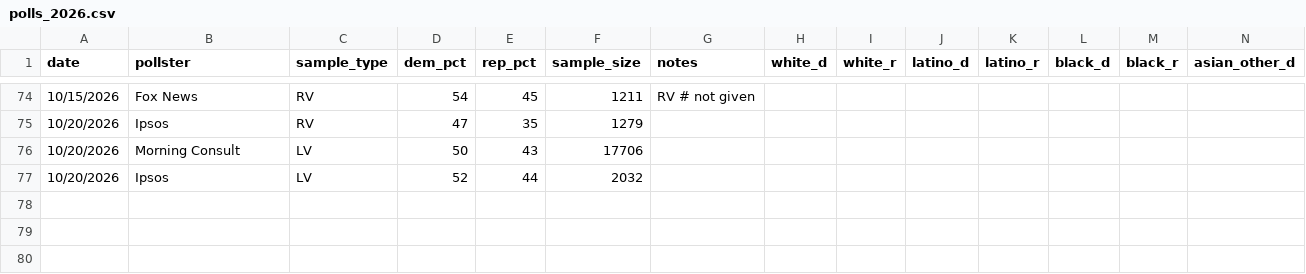
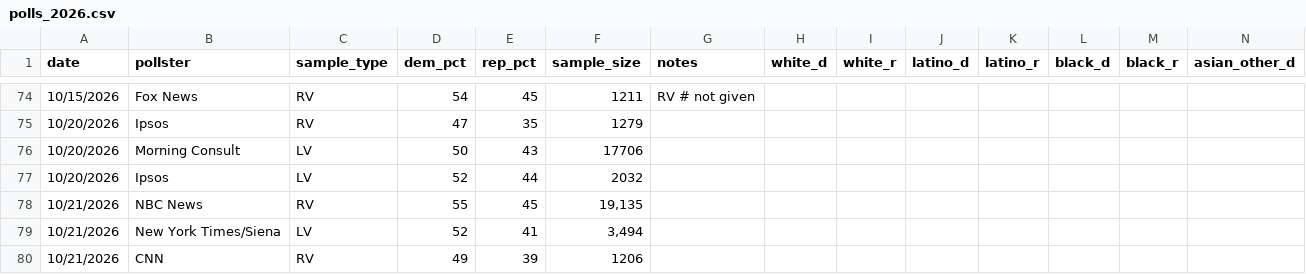
Before and after one commit to krishna-on-gh/carlosneedle, a CSV file: data/polls_2026.csv, drawn as a sheet; only a part is shown, gaps mark what is left out; rows hold the shown columns only; the diff names each change by its address in the sheet, - before the commit and + after, or states it on an @@ line.

Commit message:
Added three new polls 10/21

```diff
--- a/data/polls_2026.csv
+++ b/data/polls_2026.csv
+row 78: 10/21/2026 | NBC News | RV | 55 | 45 | 19,135
+row 79: 10/21/2026 | New York Times/Siena | LV | 52 | 41 | 3,494
+row 80: 10/21/2026 | CNN | RV | 49 | 39 | 1206
```
